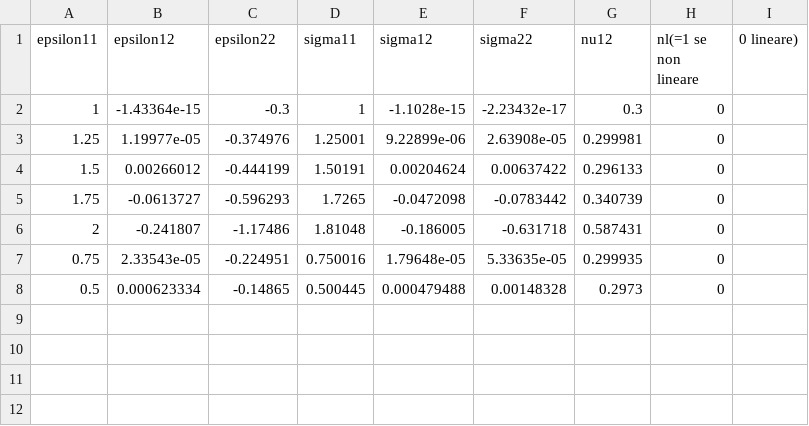
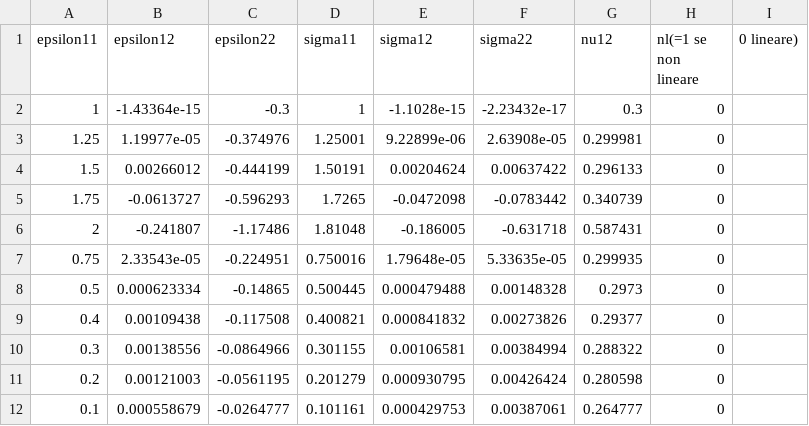
Before and after one commit to ManfredNesti/lattice_materials, a CSV file: tensile_non_linear.csv, drawn as a sheet; the diff names each change by its address in the sheet, - before the commit and + after, or states it on an @@ line.

Commit message:
more try of u for nl

```diff
--- a/tensile_non_linear.csv
+++ b/tensile_non_linear.csv
+row 9: 0.4 | 0.00109438 | -0.117508 | 0.400821 | 0.000841832 | 0.00273826 | 0.29377 | 0
+row 10: 0.3 | 0.00138556 | -0.0864966 | 0.301155 | 0.00106581 | 0.00384994 | 0.288322 | 0
+row 11: 0.2 | 0.00121003 | -0.0561195 | 0.201279 | 0.000930795 | 0.00426424 | 0.280598 | 0
+row 12: 0.1 | 0.000558679 | -0.0264777 | 0.101161 | 0.000429753 | 0.00387061 | 0.264777 | 0
```
